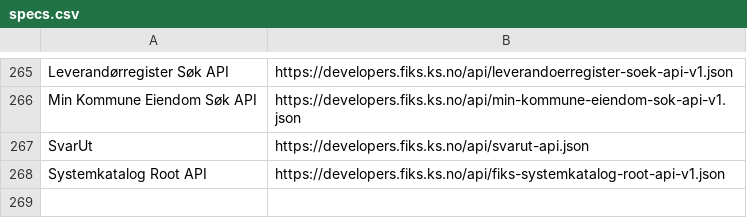
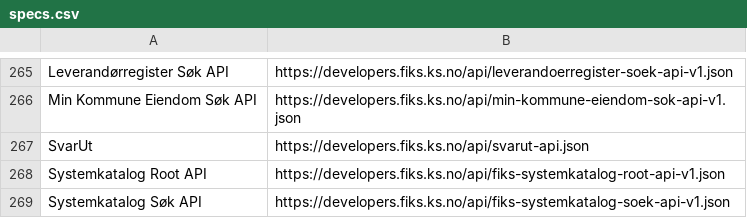
Before and after one commit to ks-no/ks-no.github.io, a CSV file: static/api/specs.csv, drawn as a sheet; only a part is shown, gaps mark what is left out; the diff names each change by its address in the sheet, - before the commit and + after, or states it on an @@ line.

Commit message:
Update specs.csv after generation

```diff
--- a/static/api/specs.csv
+++ b/static/api/specs.csv
+row 269: Systemkatalog Søk API | https://developers.fiks.ks.no/api/fiks-systemkatalog-soek-api-v1.json
```
